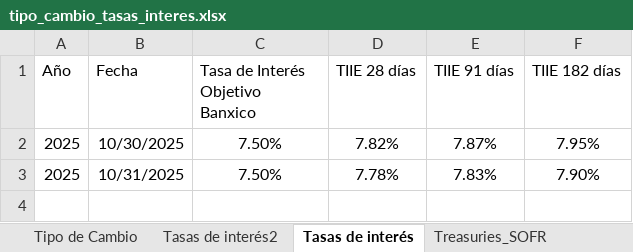
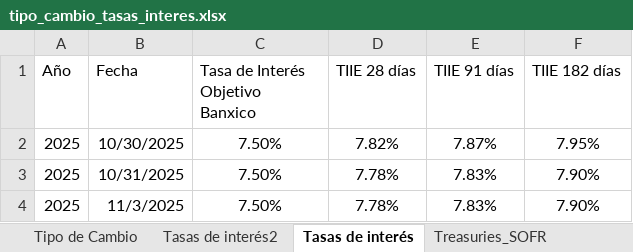
Before and after one commit to ldsanvid/Economy-newsmonitoring, an Excel workbook: tipo_cambio_tasas_interes.xlsx, sheet Tasas de interés, drawn as a sheet; values as stored, in another font and other column widths than the file's, no borders; table styles not drawn; the diff names each change by its address in the sheet, - before the commit and + after, or states it on an @@ line.

```diff
--- a/tipo_cambio_tasas_interes.xlsx (sheet Tasas de interés)
+++ b/tipo_cambio_tasas_interes.xlsx (sheet Tasas de interés)
+row 4: 2025 | 11/3/2025 | 7.50% | 7.78% | 7.83% | 7.90%
```
Also changed, not shown: sheet Tasas de interés2, sheet Tipo de Cambio, 1 other file.
